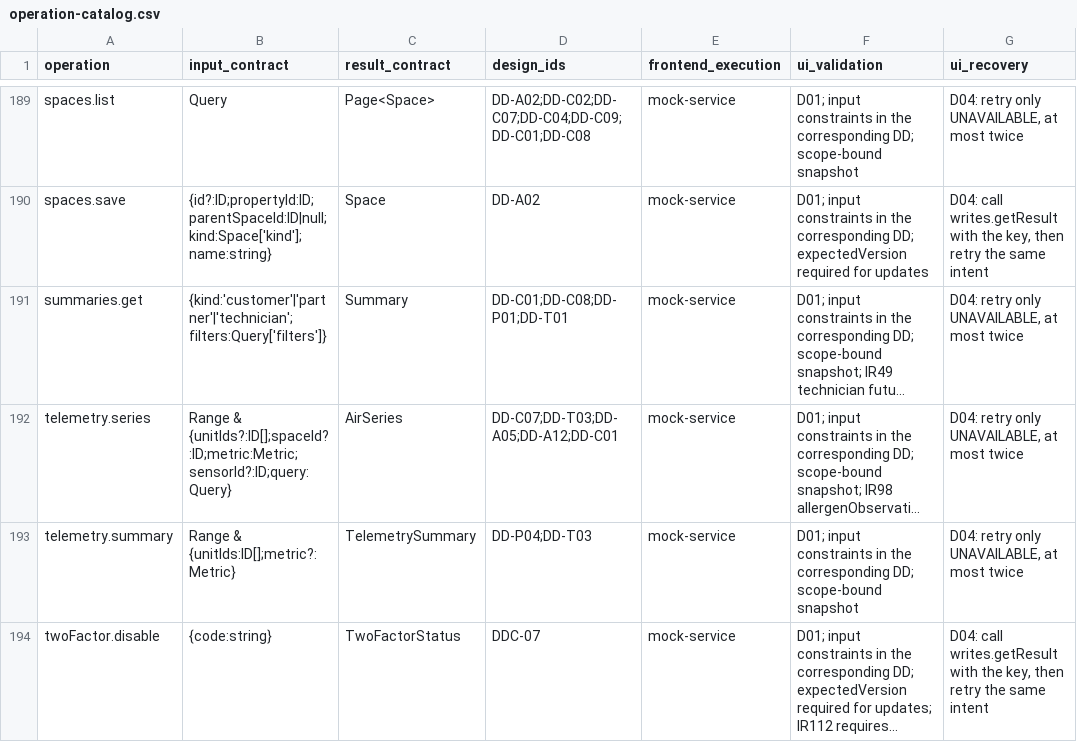
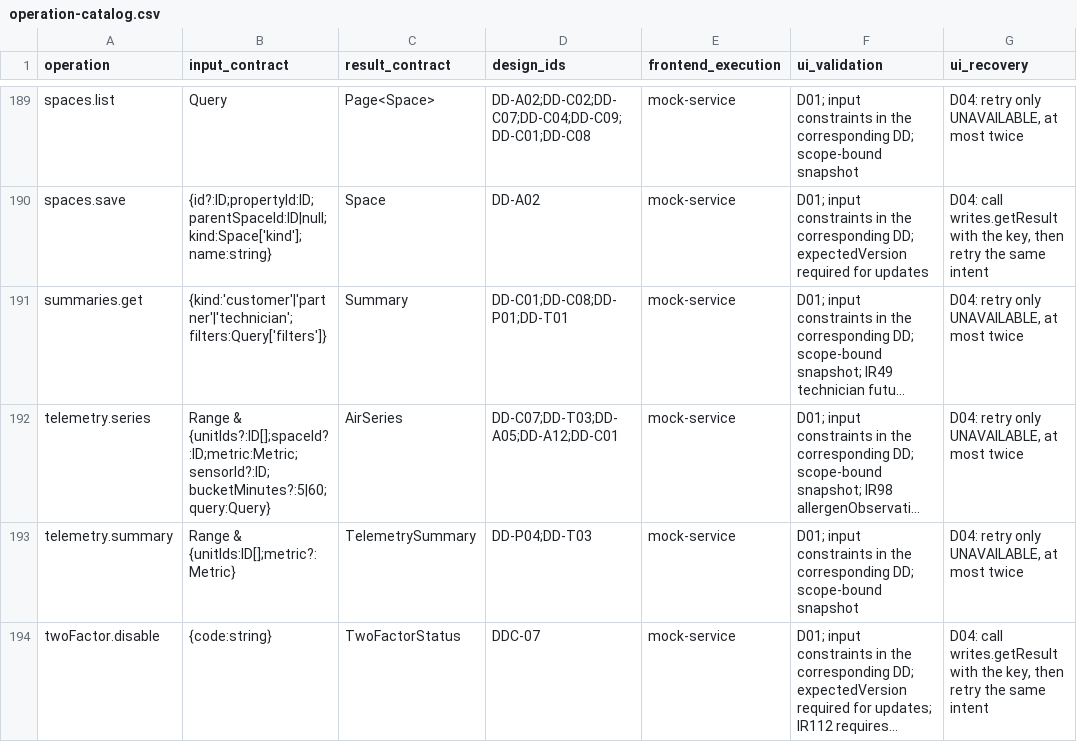
Before and after one commit to Aquarius0715/AC-Project, a CSV file: docs/02-design/operation-catalog.csv, drawn as a sheet; only a part is shown, gaps mark what is left out; long unchanged cells end in …; the diff names each change by its address in the sheet, - before the commit and + after, or states it on an @@ line.

```diff
--- a/docs/02-design/operation-catalog.csv
+++ b/docs/02-design/operation-catalog.csv
-B192 (input_contract): Range & {unitIds?:ID[];spaceId?:ID;metric:Metric;sensorId?:ID;query:Query}
+B192 (input_contract): Range & {unitIds?:ID[];spaceId?:ID;metric:Metric;sensorId?:ID;bucketMinutes?:5|60;query:Query}
```
Also changed, not shown: 12 other files.
